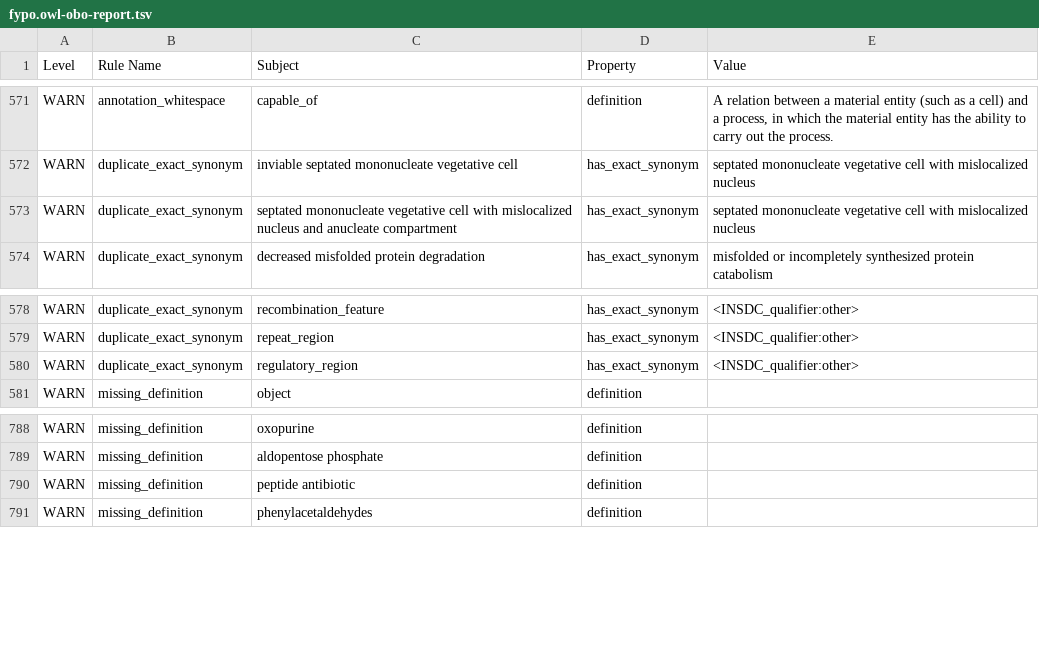
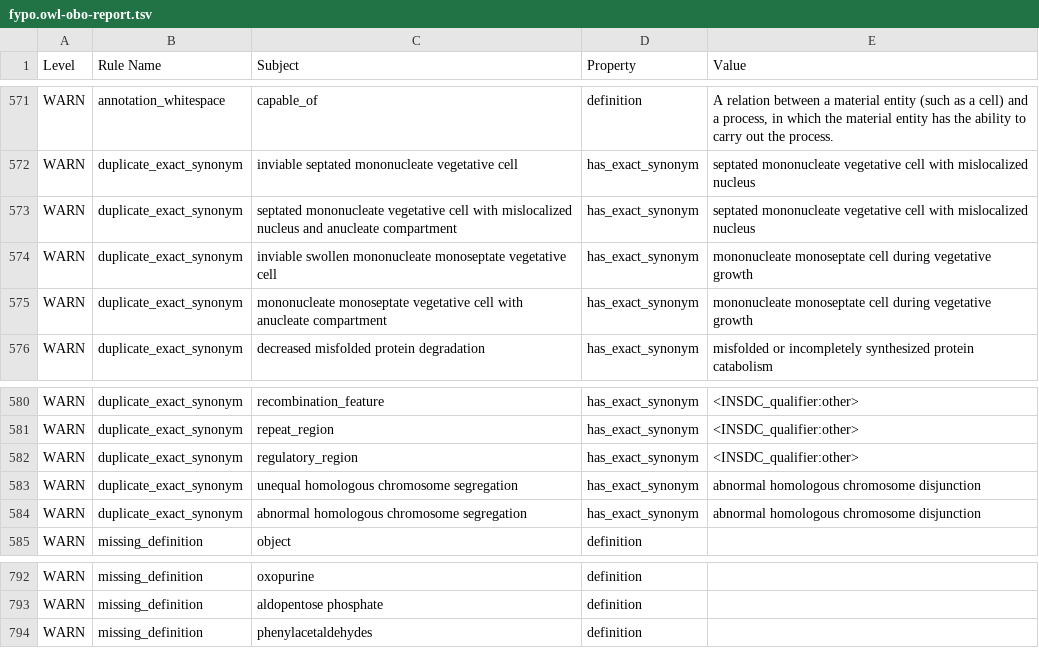
Before and after one commit to pombase/fypo, a TSV file: reports/fypo.owl-obo-report.tsv, drawn as a sheet; only a part is shown, gaps mark what is left out.

```diff
--- a/reports/fypo.owl-obo-report.tsv
+++ b/reports/fypo.owl-obo-report.tsv
@@ -573,2 +573,4 @@ WARN	duplicate_exact_synonym	inviable septated mononucleate vegetative cell	has_
 WARN	duplicate_exact_synonym	septated mononucleate vegetative cell with mislocalized nucleus and anucleate compartment	has_exact_synonym	septated mononucleate vegetative cell with mislocalized nucleus
+WARN	duplicate_exact_synonym	inviable swollen mononucleate monoseptate vegetative cell	has_exact_synonym	mononucleate monoseptate cell during vegetative growth
+WARN	duplicate_exact_synonym	mononucleate monoseptate vegetative cell with anucleate compartment	has_exact_synonym	mononucleate monoseptate cell during vegetative growth
 WARN	duplicate_exact_synonym	decreased misfolded protein degradation	has_exact_synonym	misfolded or incompletely synthesized protein catabolism
@@ -580,2 +582,4 @@ WARN	duplicate_exact_synonym	repeat_region	has_exact_synonym	<INSDC_qualifier:ot
 WARN	duplicate_exact_synonym	regulatory_region	has_exact_synonym	<INSDC_qualifier:other>
+WARN	duplicate_exact_synonym	unequal homologous chromosome segregation	has_exact_synonym	abnormal homologous chromosome disjunction
+WARN	duplicate_exact_synonym	abnormal homologous chromosome segregation	has_exact_synonym	abnormal homologous chromosome disjunction
 WARN	missing_definition	object	definition	
@@ -789,3 +793,2 @@ WARN	missing_definition	oxopurine	definition
 WARN	missing_definition	aldopentose phosphate	definition	
-WARN	missing_definition	peptide antibiotic	definition	
 WARN	missing_definition	phenylacetaldehydes	definition	
```
Also changed, not shown: reports/fypo-edit.obo-obo-report.tsv, src/ontology/reports/fypo-edit.obo-obo-report.tsv, 55 other files.
